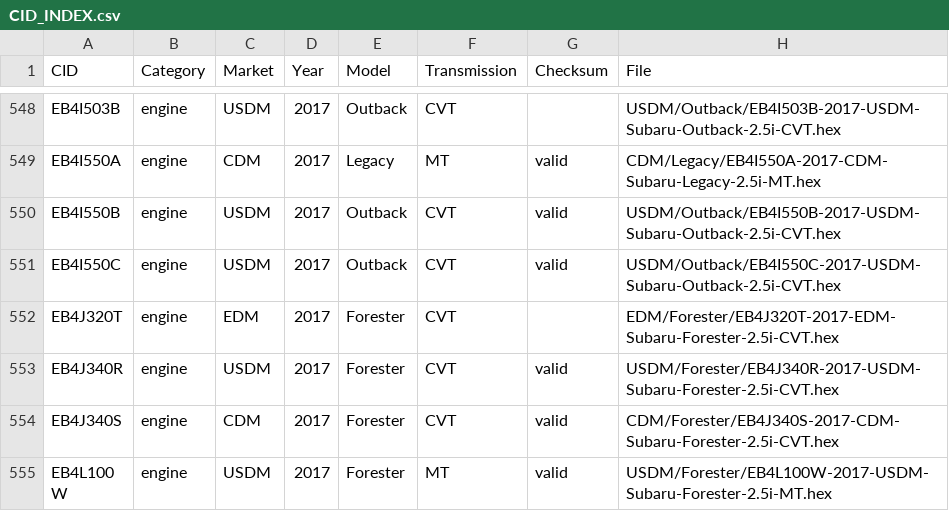
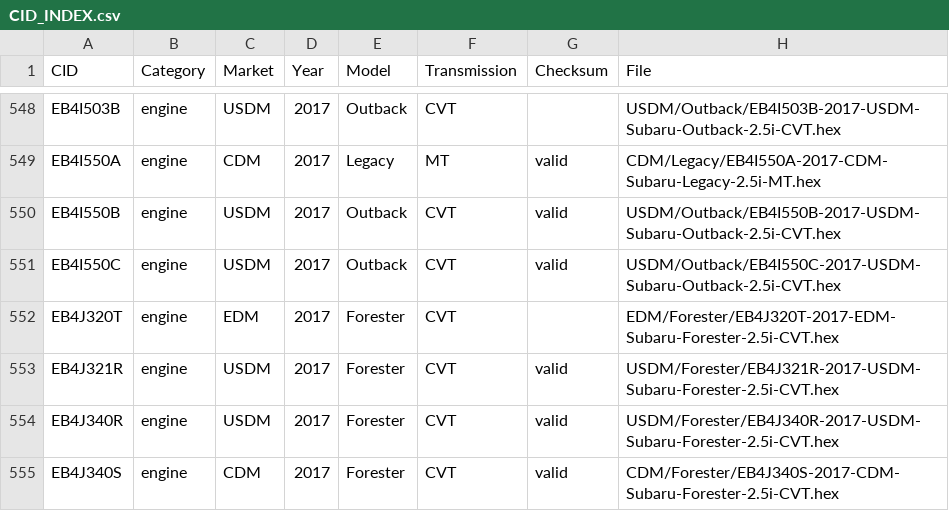
Before and after one commit to MattPerser/SubaruRoms, a CSV file: CID_INDEX.csv, drawn as a sheet; only a part is shown, gaps mark what is left out; the shorter side is filled out with more unchanged rows; the diff names each change by its address in the sheet, - before the commit and + after, or states it on an @@ line.

Commit message:
Add EB4J321R (2017 USDM Forester 2.5i CVT)

```diff
--- a/CID_INDEX.csv
+++ b/CID_INDEX.csv
+row 553: EB4J321R | engine | USDM | 2017 | Forester | CVT | valid | USDM/Forester/EB4J321R-2017-USDM-Subaru-Forester-2.5i-CVT.hex
```
Also changed, not shown: 1 other file.
